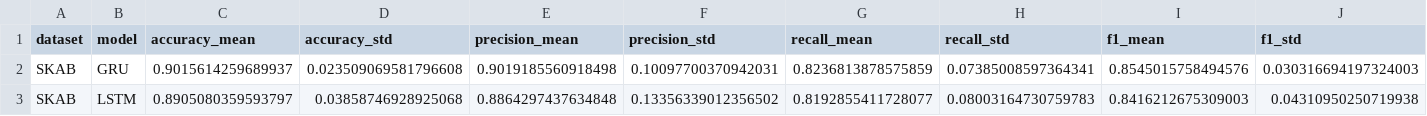
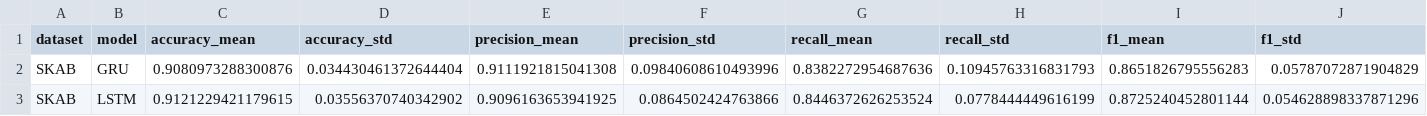
Before and after one commit to tayrubys/TimeSeries-Enhanced, a CSV file: results/outputs/skab_deep_learning_seed_summary.csv, drawn as a sheet.

```diff
--- a/results/outputs/skab_deep_learning_seed_summary.csv
+++ b/results/outputs/skab_deep_learning_seed_summary.csv
@@ -1,3 +1,3 @@
 dataset,model,accuracy_mean,accuracy_std,precision_mean,precision_std,recall_mean,recall_std,f1_mean,f1_std
-SKAB,GRU,0.9015614259689937,0.023509069581796608,0.9019185560918498,0.10097700370942031,0.8236813878575859,0.07385008597364341,0.8545015758494576,0.030316694197324003
-SKAB,LSTM,0.8905080359593797,0.03858746928925068,0.8864297437634848,0.13356339012356502,0.8192855411728077,0.08003164730759783,0.8416212675309003,0.04310950250719938
+SKAB,GRU,0.9080973288300876,0.034430461372644404,0.9111921815041308,0.09840608610493996,0.8382272954687636,0.10945763316831793,0.8651826795556283,0.05787072871904829
+SKAB,LSTM,0.9121229421179615,0.03556370740342902,0.9096163653941925,0.0864502424763866,0.8446372626253524,0.0778444449616199,0.8725240452801144,0.054628898337871296
```
Also changed, not shown: results/outputs/skab_deep_learning_seed_results.csv, 2 other files.
